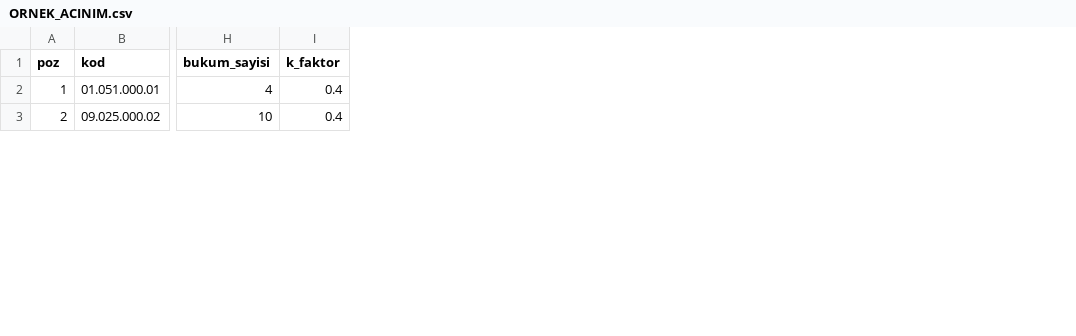
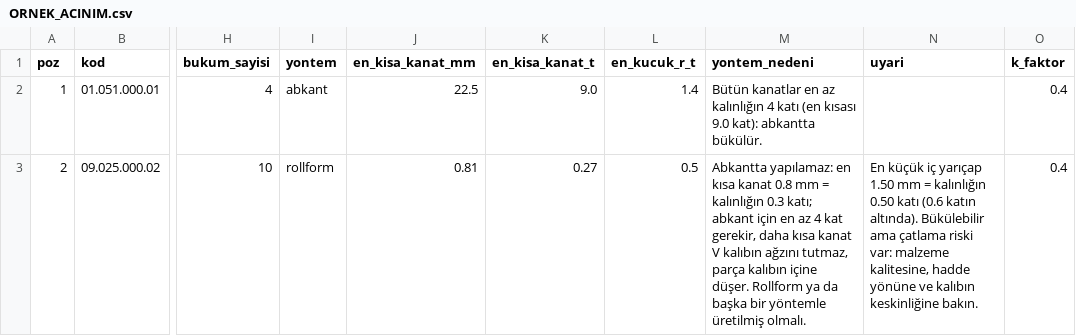
Before and after one commit to noz1907/ned, a CSV file: ornek/olcu/ORNEK_ACINIM.csv, drawn as a sheet; only a part is shown, gaps mark what is left out; the diff covers the shown part only; the diff names each change by its address in the sheet, - before the commit and + after, or states it on an @@ line.

```diff
--- a/ornek/olcu/ORNEK_ACINIM.csv
+++ b/ornek/olcu/ORNEK_ACINIM.csv
+column I (yontem), rows 2-3: abkant | rollform
+column J (en_kisa_kanat_mm), rows 2-3: 22.5 | 0.81
+column K (en_kisa_kanat_t), rows 2-3: 9.0 | 0.27
+column L (en_kucuk_r_t), rows 2-3: 1.4 | 0.5
+column M (yontem_nedeni), rows 2-3: Bütün kanatlar en az kalınlığın 4 katı (en kısası 9.0 kat): abkantta bükülür. | Abkantta yapılamaz: en kısa kanat 0.8 mm = kalınlığın 0.3 katı; abkant için en az 4 kat gerekir, daha kısa kanat V kalıbın ağzını tutmaz, parça kalıbın içine düşer. Rollform ya da başka bir yöntemle üretilmiş olmalı.
+column N (uyari), row 3: En küçük iç yarıçap 1.50 mm = kalınlığın 0.50 katı (0.6 katın altında). Bükülebilir ama çatlama riski var: malzeme kalitesine, hadde yönüne ve kalıbın keskinliğine bakın.
```
Also changed, not shown: 1 added row elsewhere in this file, ornek/olcu/BOM.csv, ornek/olcu/BOM_AGAC.csv, 20 other files.
